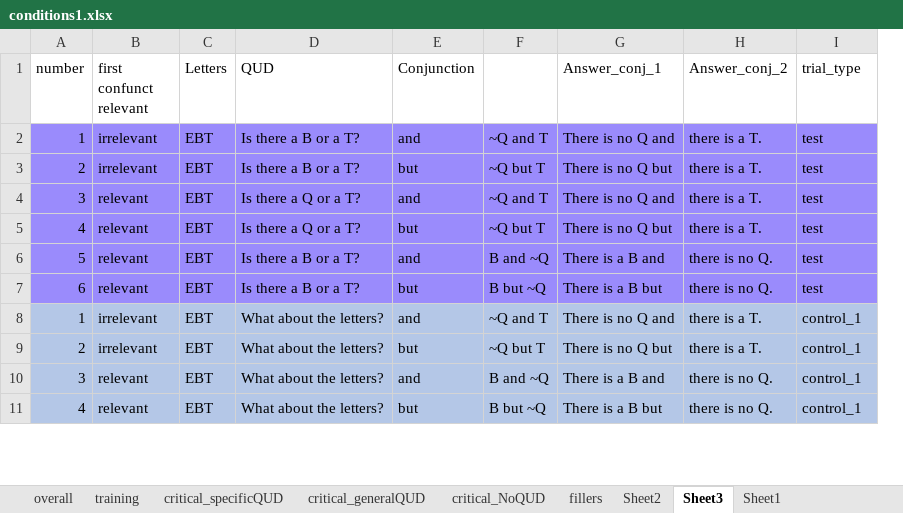
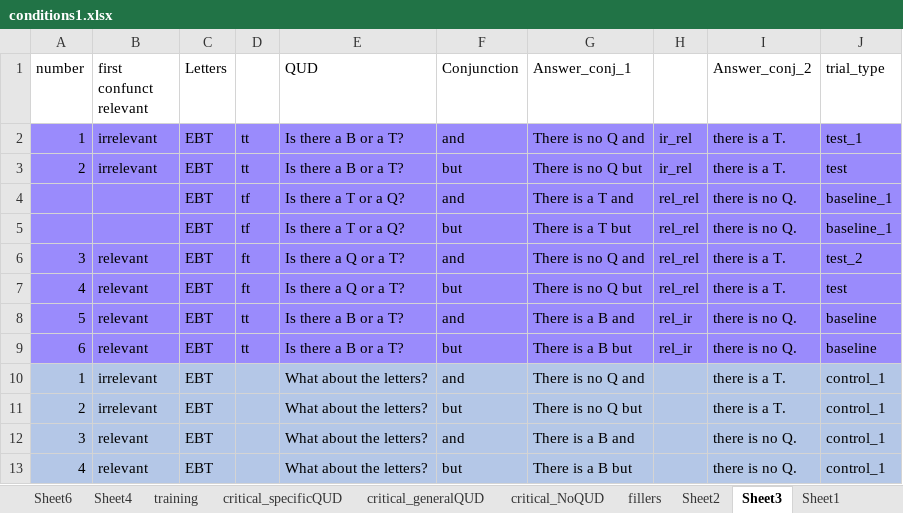
Before and after one commit to mcmoyer11/connectives-qud, an Excel workbook: notes/conditions1.xlsx, sheet Sheet3, drawn as a sheet; only a part is shown; values as stored, in another font and other column widths than the file's, no borders; removed rows and columns are numbered as before the commit, all else as after; the diff names each change by its address in the sheet, - before the commit and + after, or states it on an @@ line.

```diff
--- a/notes/conditions1.xlsx (sheet Sheet3)
+++ b/notes/conditions1.xlsx (sheet Sheet3)
+sheet tab: Sheet6
+sheet tab: Sheet4
+column D, rows 2-3: tt | tt; rows 6-9: ft | ft | tt | tt
-column F, rows 2-11: ~Q and T | ~Q but T | ~Q and T | ~Q but T | B and ~Q | B but ~Q | ~Q and T | ~Q but T | B and ~Q | B but ~Q
+column H, rows 2-3: ir_rel | ir_rel; rows 6-9: rel_rel | rel_rel | rel_ir | rel_ir
-J2 (trial_type): test
+J2 (trial_type): test_1
+row 4:  |  | EBT | tf | Is there a T or a Q? | and | There is a T and | rel_rel | there is no Q. | baseline_1
+row 5:  |  | EBT | tf | Is there a T or a Q? | but | There is a T but | rel_rel | there is no Q. | baseline_1
-J6 (trial_type): test
+J6 (trial_type): test_2
-J8:J9 (trial_type): test
+J8:J9 (trial_type): baseline
```
Also changed, not shown: sheet overall, sheet critical_generalQUD, other sheet tabs, 1 other file.
